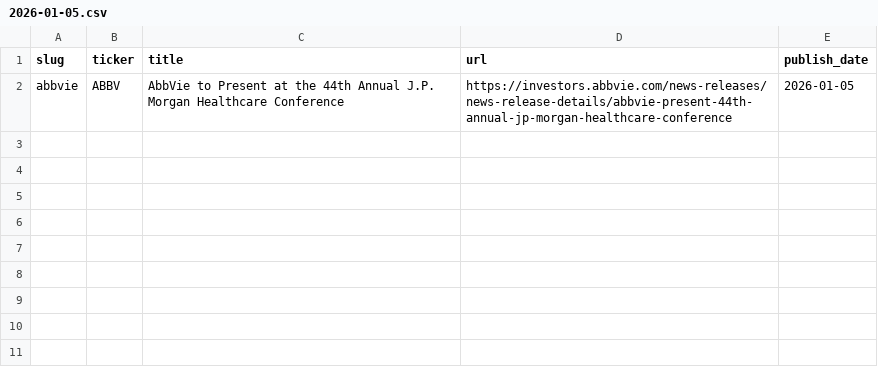
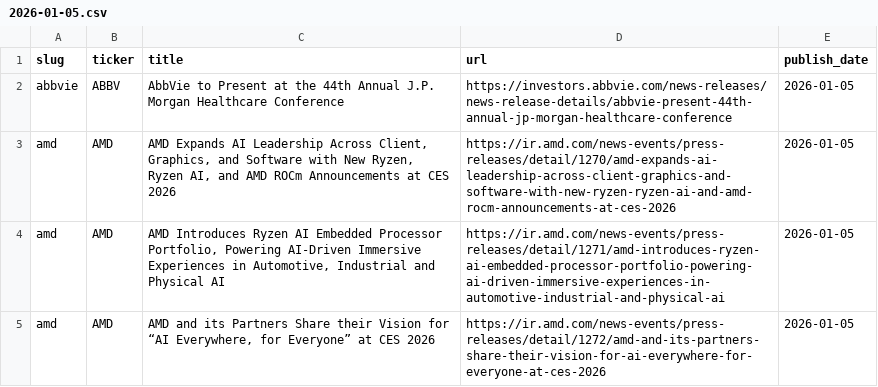
Before and after one commit to KamarajuKusumanchi/primary_wire, a CSV file: data/2026/2026-01-05.csv, drawn as a sheet; the diff names each change by its address in the sheet, - before the commit and + after, or states it on an @@ line.

```diff
--- a/data/2026/2026-01-05.csv
+++ b/data/2026/2026-01-05.csv
+row 3: amd | AMD | AMD Expands AI Leadership Across Client, Graphics, and Software with New Ryzen, Ryzen AI, and AMD ROCm Announcements at CES 2026 | https://ir.amd.com/news-events/press-releases/detail/1270/amd-expands-ai-leadership-across-client-graphics-and-software-with-new-ryzen-ryzen-ai-and-amd-rocm-announcements-at-ces-2026 | 2026-01-05
+row 4: amd | AMD | AMD Introduces Ryzen AI Embedded Processor Portfolio, Powering AI-Driven Immersive Experiences in Automotive, Industrial and Physical AI | https://ir.amd.com/news-events/press-releases/detail/1271/amd-introduces-ryzen-ai-embedded-processor-portfolio-powering-ai-driven-immersive-experiences-in-automotive-industrial-and-physical-ai | 2026-01-05
+row 5: amd | AMD | AMD and its Partners Share their Vision for “AI Everywhere, for Everyone” at CES 2026 | https://ir.amd.com/news-events/press-releases/detail/1272/amd-and-its-partners-share-their-vision-for-ai-everywhere-for-everyone-at-ces-2026 | 2026-01-05
```
Also changed, not shown: data/2026/2026-01-06.csv, data/2026/2026-02-03.csv, 15 other files.
